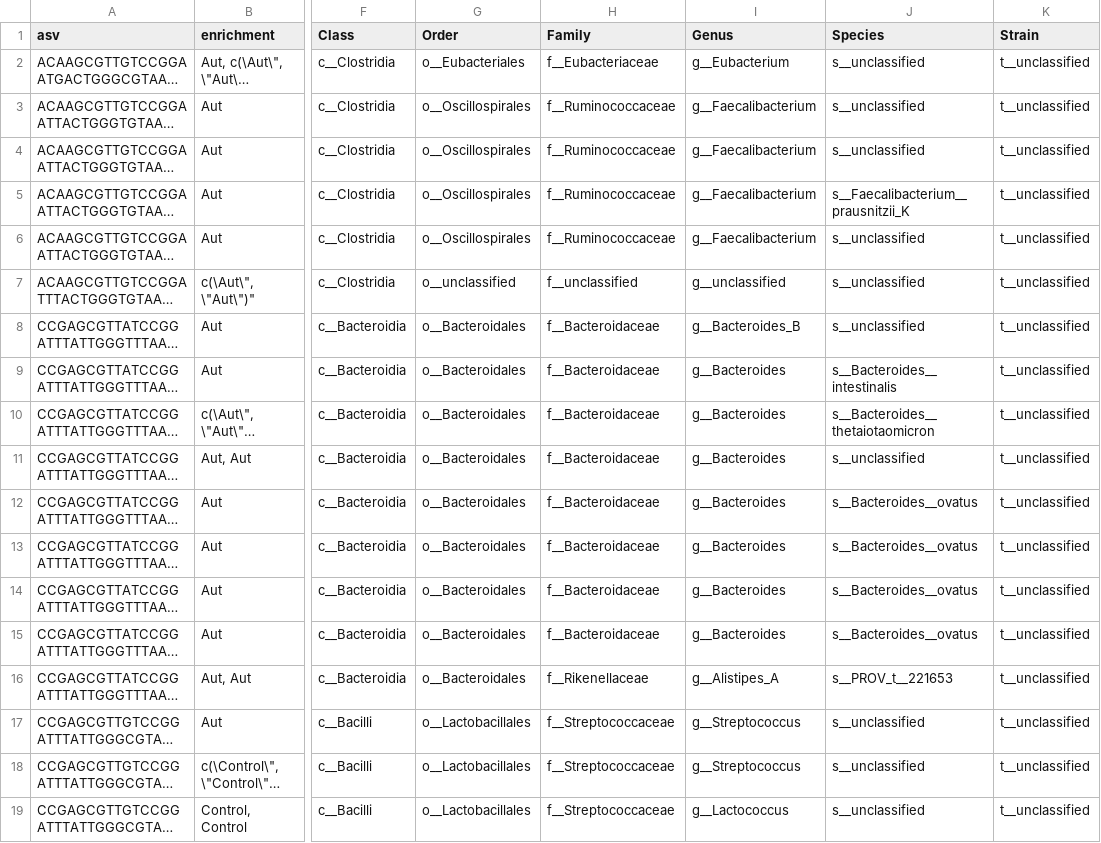
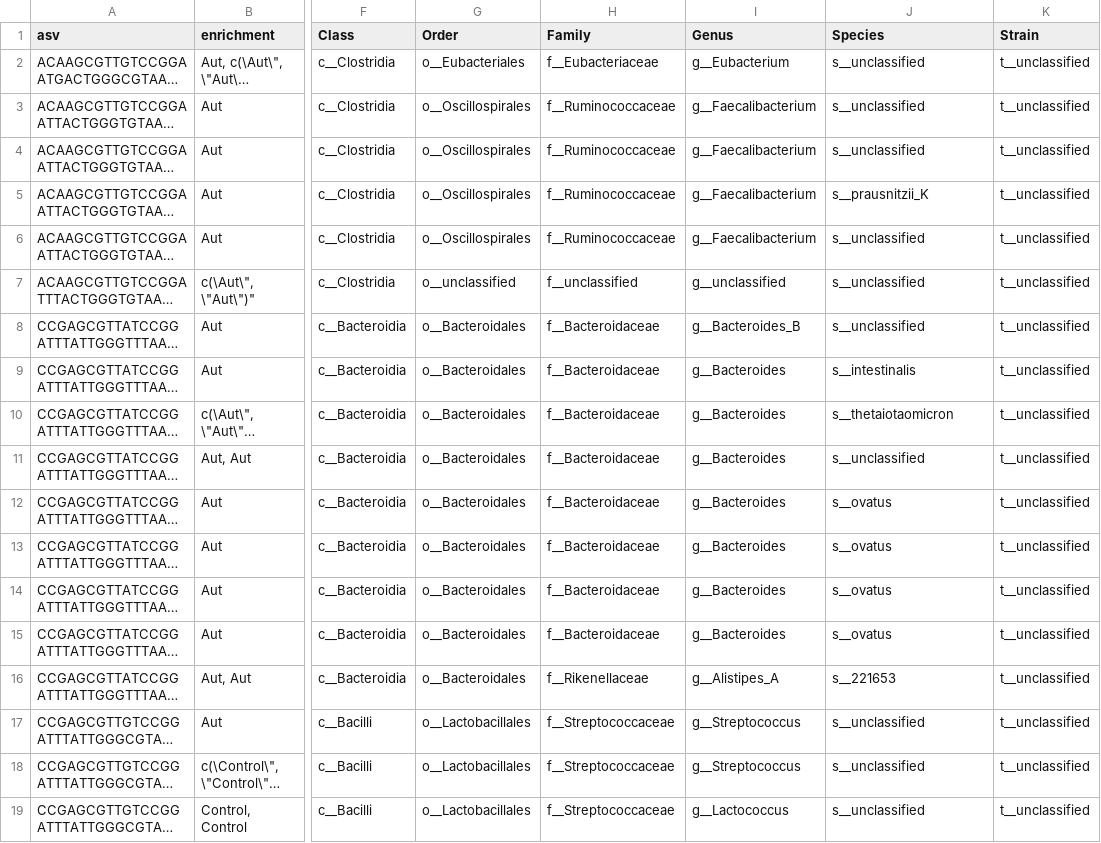
Before and after one commit to MaudeDavidLab/M3_Phyloseq_Analysis, a TSV file: results/significant_taxa_all.tsv, drawn as a sheet; only a part is shown, gaps mark what is left out; long unchanged cells end in …; the diff covers the shown part only; the diff names each change by its address in the sheet, - before the commit and + after, or states it on an @@ line.

```diff
--- a/results/significant_taxa_all.tsv
+++ b/results/significant_taxa_all.tsv
-J5 (Species): s__Faecalibacterium__prausnitzii_K
+J5 (Species): s__prausnitzii_K
-J9 (Species): s__Bacteroides__intestinalis
+J9 (Species): s__intestinalis
-J10 (Species): s__Bacteroides__thetaiotaomicron
+J10 (Species): s__thetaiotaomicron
-J12:J15 (Species): s__Bacteroides__ovatus
+J12:J15 (Species): s__ovatus
-J16 (Species): s__PROV_t__221653
+J16 (Species): s__221653
```
Also changed, not shown: 79 edited cells elsewhere in this file, 1 other file.
